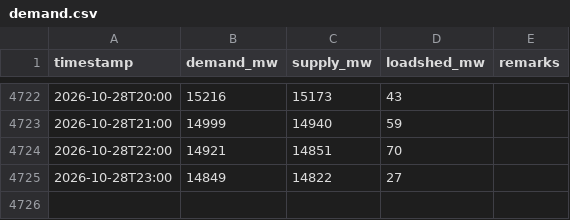
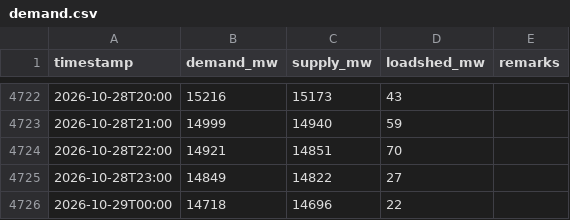
Before and after one commit to dhrupo/loadshedding-bd, a CSV file: data/demand.csv, drawn as a sheet; only a part is shown, gaps mark what is left out; the diff names each change by its address in the sheet, - before the commit and + after, or states it on an @@ line.

```diff
--- a/data/demand.csv
+++ b/data/demand.csv
+row 4726: 2026-10-29T00:00 | 14718 | 14696 | 22
```
Also changed, not shown: data/generation.csv, data/weather.csv, 2 other files.
